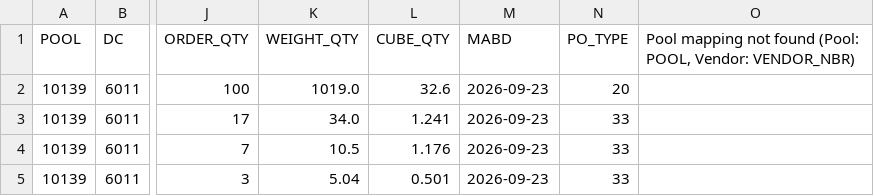
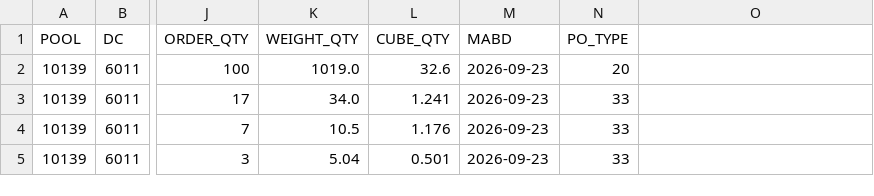
Before and after one commit to darsh-oncloud/FT_Prod, a CSV file: TODAYS_PO_POOL_10139_-_2026-09-13.csv, drawn as a sheet; only a part is shown, gaps mark what is left out; the diff names each change by its address in the sheet, - before the commit and + after, or states it on an @@ line.

Commit message:
Update from NetSuite (Auto)

```diff
--- a/TODAYS_PO_POOL_10139_-_2026-09-13.csv
+++ b/TODAYS_PO_POOL_10139_-_2026-09-13.csv
-O1: Pool mapping not found (Pool: POOL, Vendor: VENDOR_NBR)
+O1: (empty)
```
